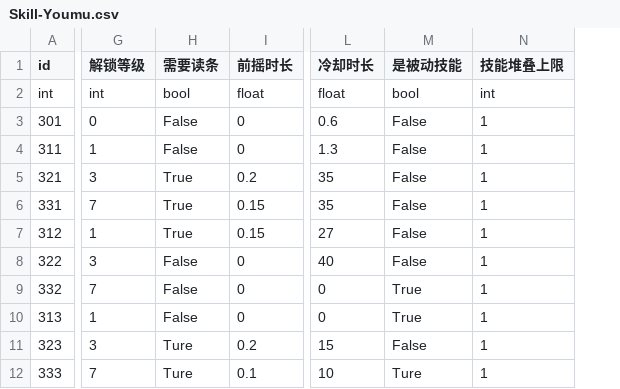
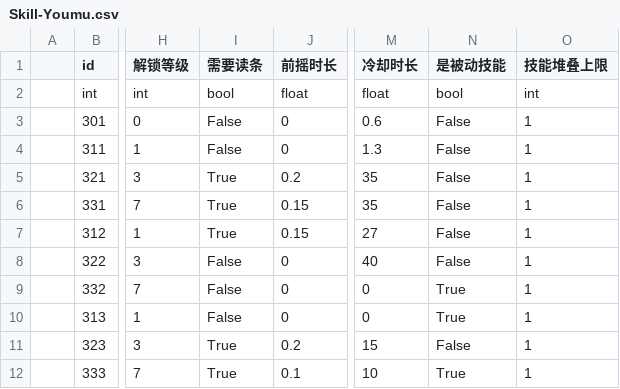
Before and after one commit to FOTH0626/THTD, a CSV file: Skill-Youmu.csv, drawn as a sheet; only a part is shown, gaps mark what is left out; addresses are those after the commit; the diff names each change by its address in the sheet, - before the commit and + after, or states it on an @@ line.

Commit message:
fix Youmu Aya error , 汇总所有技能

```diff
--- a/Skill-Youmu.csv
+++ b/Skill-Youmu.csv
+column A, empty
-I11:I12 (需要读条): Ture
+I11:I12 (需要读条): True
-N12 (是被动技能): Ture
+N12 (是被动技能): True
```
Also changed, not shown: Skill-Sakuya.csv, 1 other file.
